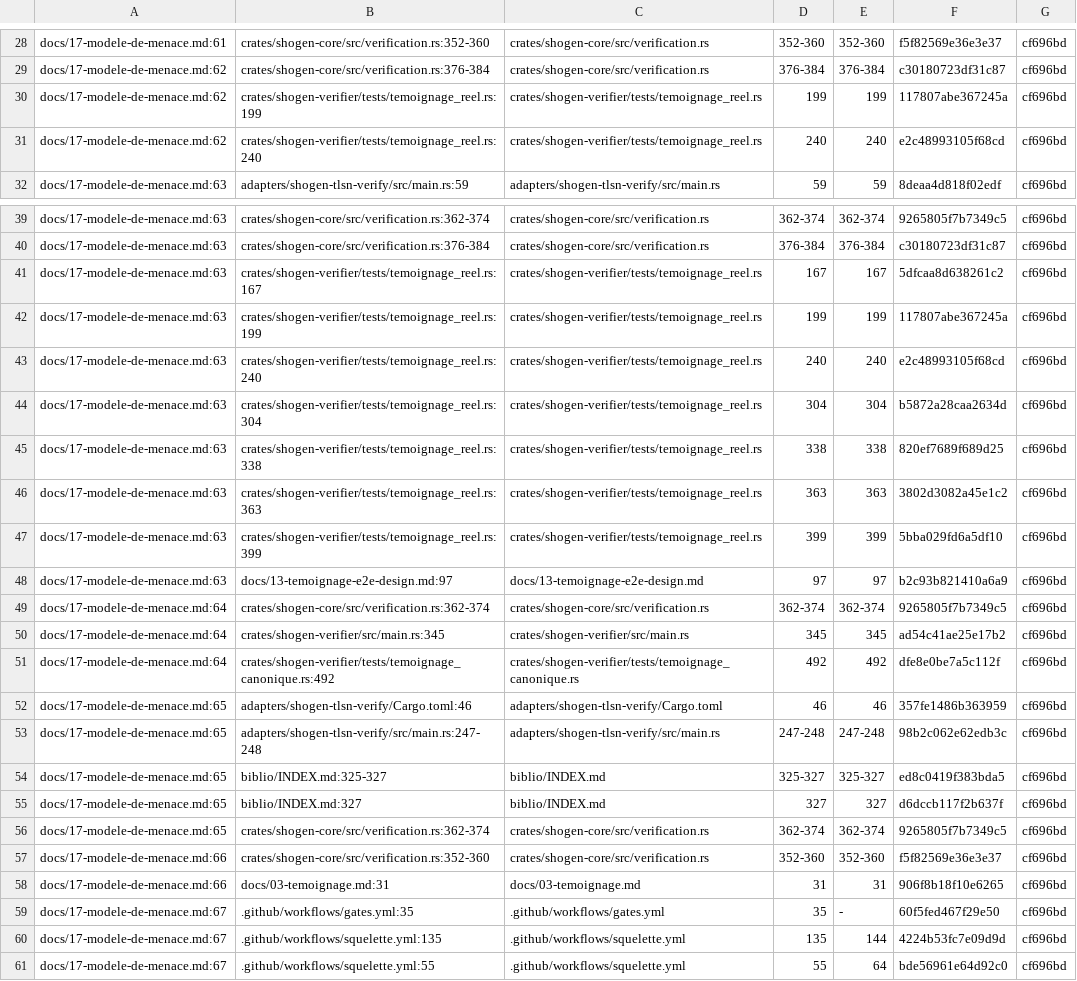
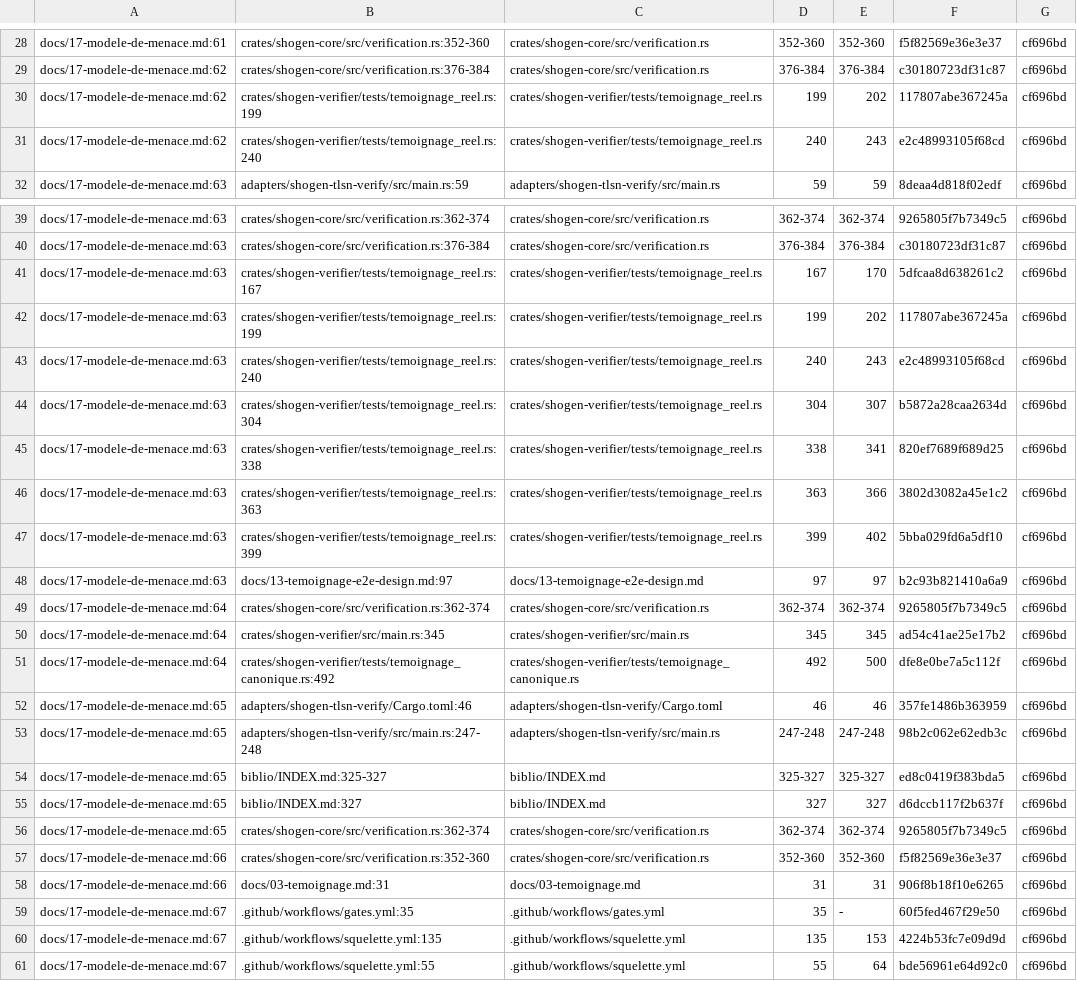
Before and after one commit to KraidleAI/shogen, a TSV file: docs/RENVOIS-LIGNES.tsv, drawn as a sheet; only a part is shown, gaps mark what is left out.

```diff
--- a/docs/RENVOIS-LIGNES.tsv
+++ b/docs/RENVOIS-LIGNES.tsv
@@ -29,4 +29,4 @@ docs/17-modele-de-menace.md:61	crates/shogen-core/src/verification.rs:352-360	cr
 docs/17-modele-de-menace.md:62	crates/shogen-core/src/verification.rs:376-384	crates/shogen-core/src/verification.rs	376-384	376-384	c30180723df31c87	cf696bd
-docs/17-modele-de-menace.md:62	crates/shogen-verifier/tests/temoignage_reel.rs:199	crates/shogen-verifier/tests/temoignage_reel.rs	199	199	117807abe367245a	cf696bd
-docs/17-modele-de-menace.md:62	crates/shogen-verifier/tests/temoignage_reel.rs:240	crates/shogen-verifier/tests/temoignage_reel.rs	240	240	e2c48993105f68cd	cf696bd
+docs/17-modele-de-menace.md:62	crates/shogen-verifier/tests/temoignage_reel.rs:199	crates/shogen-verifier/tests/temoignage_reel.rs	199	202	117807abe367245a	cf696bd
+docs/17-modele-de-menace.md:62	crates/shogen-verifier/tests/temoignage_reel.rs:240	crates/shogen-verifier/tests/temoignage_reel.rs	240	243	e2c48993105f68cd	cf696bd
 docs/17-modele-de-menace.md:63	adapters/shogen-tlsn-verify/src/main.rs:59	adapters/shogen-tlsn-verify/src/main.rs	59	59	8deaa4d818f02edf	cf696bd
@@ -40,9 +40,9 @@ docs/17-modele-de-menace.md:63	crates/shogen-core/src/verification.rs:362-374	cr
 docs/17-modele-de-menace.md:63	crates/shogen-core/src/verification.rs:376-384	crates/shogen-core/src/verification.rs	376-384	376-384	c30180723df31c87	cf696bd
-docs/17-modele-de-menace.md:63	crates/shogen-verifier/tests/temoignage_reel.rs:167	crates/shogen-verifier/tests/temoignage_reel.rs	167	167	5dfcaa8d638261c2	cf696bd
-docs/17-modele-de-menace.md:63	crates/shogen-verifier/tests/temoignage_reel.rs:199	crates/shogen-verifier/tests/temoignage_reel.rs	199	199	117807abe367245a	cf696bd
-docs/17-modele-de-menace.md:63	crates/shogen-verifier/tests/temoignage_reel.rs:240	crates/shogen-verifier/tests/temoignage_reel.rs	240	240	e2c48993105f68cd	cf696bd
-docs/17-modele-de-menace.md:63	crates/shogen-verifier/tests/temoignage_reel.rs:304	crates/shogen-verifier/tests/temoignage_reel.rs	304	304	b5872a28caa2634d	cf696bd
-docs/17-modele-de-menace.md:63	crates/shogen-verifier/tests/temoignage_reel.rs:338	crates/shogen-verifier/tests/temoignage_reel.rs	338	338	820ef7689f689d25	cf696bd
-docs/17-modele-de-menace.md:63	crates/shogen-verifier/tests/temoignage_reel.rs:363	crates/shogen-verifier/tests/temoignage_reel.rs	363	363	3802d3082a45e1c2	cf696bd
-docs/17-modele-de-menace.md:63	crates/shogen-verifier/tests/temoignage_reel.rs:399	crates/shogen-verifier/tests/temoignage_reel.rs	399	399	5bba029fd6a5df10	cf696bd
+docs/17-modele-de-menace.md:63	crates/shogen-verifier/tests/temoignage_reel.rs:167	crates/shogen-verifier/tests/temoignage_reel.rs	167	170	5dfcaa8d638261c2	cf696bd
+docs/17-modele-de-menace.md:63	crates/shogen-verifier/tests/temoignage_reel.rs:199	crates/shogen-verifier/tests/temoignage_reel.rs	199	202	117807abe367245a	cf696bd
+docs/17-modele-de-menace.md:63	crates/shogen-verifier/tests/temoignage_reel.rs:240	crates/shogen-verifier/tests/temoignage_reel.rs	240	243	e2c48993105f68cd	cf696bd
+docs/17-modele-de-menace.md:63	crates/shogen-verifier/tests/temoignage_reel.rs:304	crates/shogen-verifier/tests/temoignage_reel.rs	304	307	b5872a28caa2634d	cf696bd
+docs/17-modele-de-menace.md:63	crates/shogen-verifier/tests/temoignage_reel.rs:338	crates/shogen-verifier/tests/temoignage_reel.rs	338	341	820ef7689f689d25	cf696bd
+docs/17-modele-de-menace.md:63	crates/shogen-verifier/tests/temoignage_reel.rs:363	crates/shogen-verifier/tests/temoignage_reel.rs	363	366	3802d3082a45e1c2	cf696bd
+docs/17-modele-de-menace.md:63	crates/shogen-verifier/tests/temoignage_reel.rs:399	crates/shogen-verifier/tests/temoignage_reel.rs	399	402	5bba029fd6a5df10	cf696bd
 docs/17-modele-de-menace.md:63	docs/13-temoignage-e2e-design.md:97	docs/13-temoignage-e2e-design.md	97	97	b2c93b821410a6a9	cf696bd
@@ -50,3 +50,3 @@ docs/17-modele-de-menace.md:64	crates/shogen-core/src/verification.rs:362-374	cr
 docs/17-modele-de-menace.md:64	crates/shogen-verifier/src/main.rs:345	crates/shogen-verifier/src/main.rs	345	345	ad54c41ae25e17b2	cf696bd
-docs/17-modele-de-menace.md:64	crates/shogen-verifier/tests/temoignage_canonique.rs:492	crates/shogen-verifier/tests/temoignage_canonique.rs	492	492	dfe8e0be7a5c112f	cf696bd
+docs/17-modele-de-menace.md:64	crates/shogen-verifier/tests/temoignage_canonique.rs:492	crates/shogen-verifier/tests/temoignage_canonique.rs	492	500	dfe8e0be7a5c112f	cf696bd
 docs/17-modele-de-menace.md:65	adapters/shogen-tlsn-verify/Cargo.toml:46	adapters/shogen-tlsn-verify/Cargo.toml	46	46	357fe1486b363959	cf696bd
@@ -59,3 +59,3 @@ docs/17-modele-de-menace.md:66	docs/03-temoignage.md:31	docs/03-temoignage.md	31
 docs/17-modele-de-menace.md:67	.github/workflows/gates.yml:35	.github/workflows/gates.yml	35	-	60f5fed467f29e50	cf696bd
-docs/17-modele-de-menace.md:67	.github/workflows/squelette.yml:135	.github/workflows/squelette.yml	135	144	4224b53fc7e09d9d	cf696bd
+docs/17-modele-de-menace.md:67	.github/workflows/squelette.yml:135	.github/workflows/squelette.yml	135	153	4224b53fc7e09d9d	cf696bd
 docs/17-modele-de-menace.md:67	.github/workflows/squelette.yml:55	.github/workflows/squelette.yml	55	64	bde56961e64d92c0	cf696bd
```
